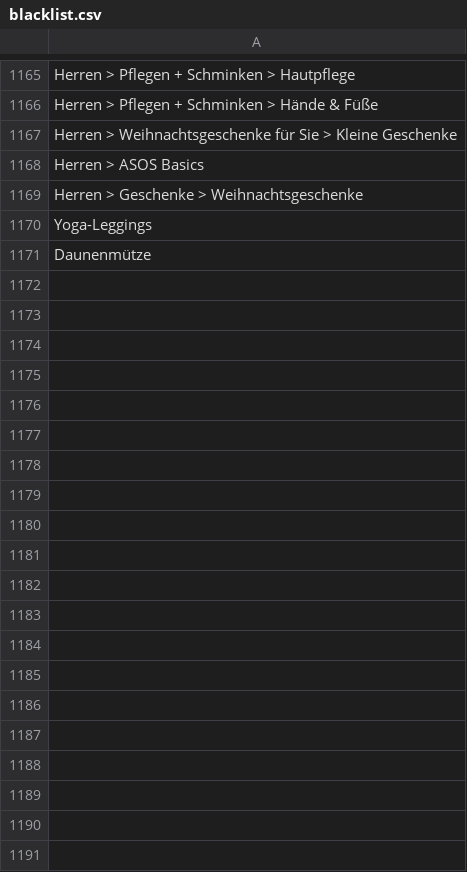
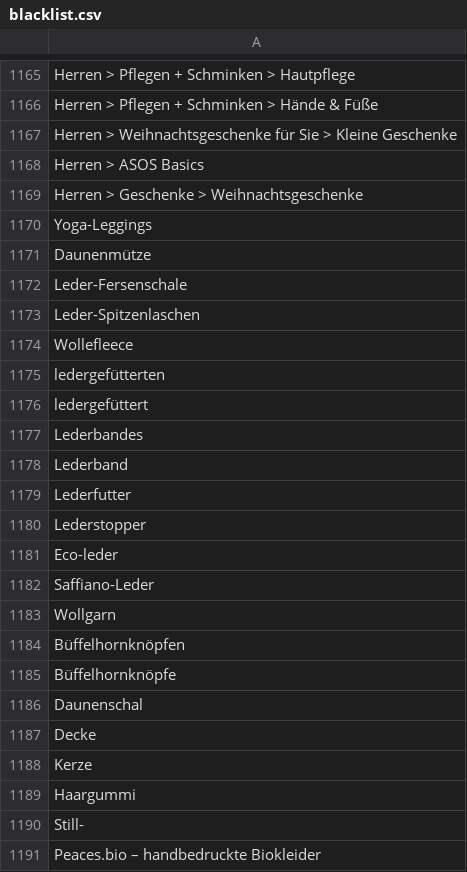
Before and after one commit to thegraphn/you_conscious, a CSV file: data_processing/utils/data_dependencies/blacklist.csv, drawn as a sheet; only a part is shown, gaps mark what is left out; the diff names each change by its address in the sheet, - before the commit and + after, or states it on an @@ line.

Commit message:
blacklist.csv updated with new terms

```diff
--- a/data_processing/utils/data_dependencies/blacklist.csv
+++ b/data_processing/utils/data_dependencies/blacklist.csv
+row 1172: Leder-Fersenschale
+row 1173: Leder-Spitzenlaschen
+row 1174: Wollefleece
+row 1175: ledergefütterten
+row 1176: ledergefüttert
+row 1177: Lederbandes
+row 1178: Lederband
+row 1179: Lederfutter
+row 1180: Lederstopper
+row 1181: Eco-leder
+row 1182: Saffiano-Leder
+row 1183: Wollgarn
+row 1184: Büffelhornknöpfen
+row 1185: Büffelhornknöpfe
+row 1186: Daunenschal
+row 1187: Decke
+row 1188: Kerze
+row 1189: Haargummi
+row 1190: Still-
+row 1191: Peaces.bio – handbedruckte Biokleider
```
